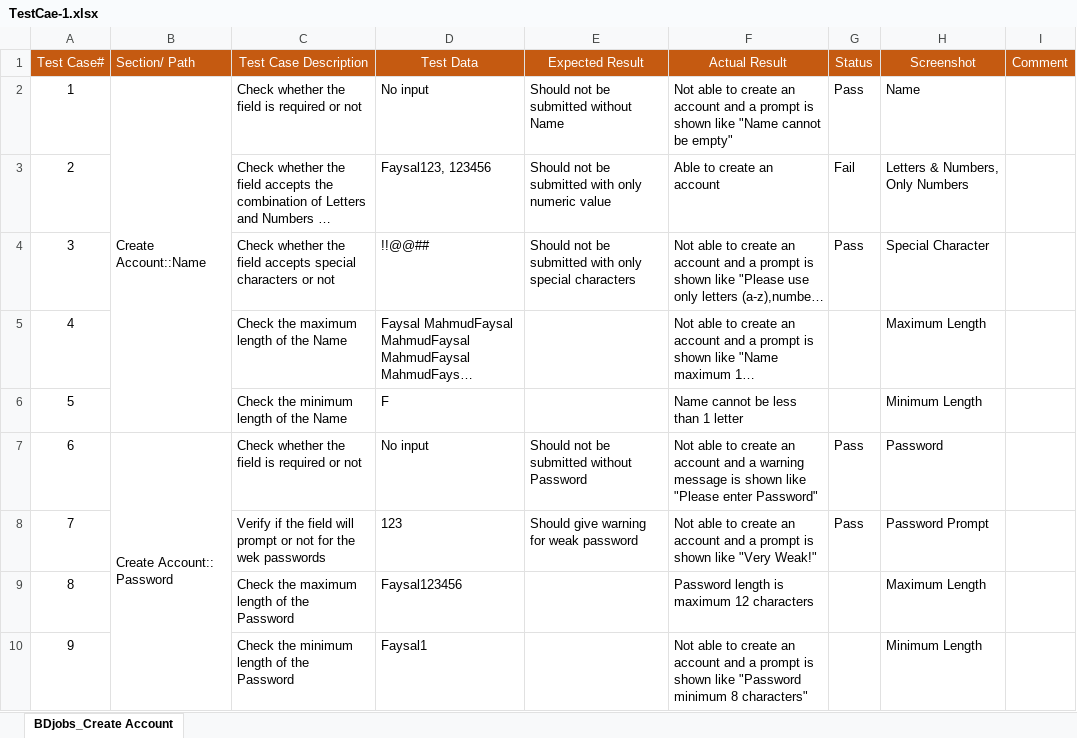
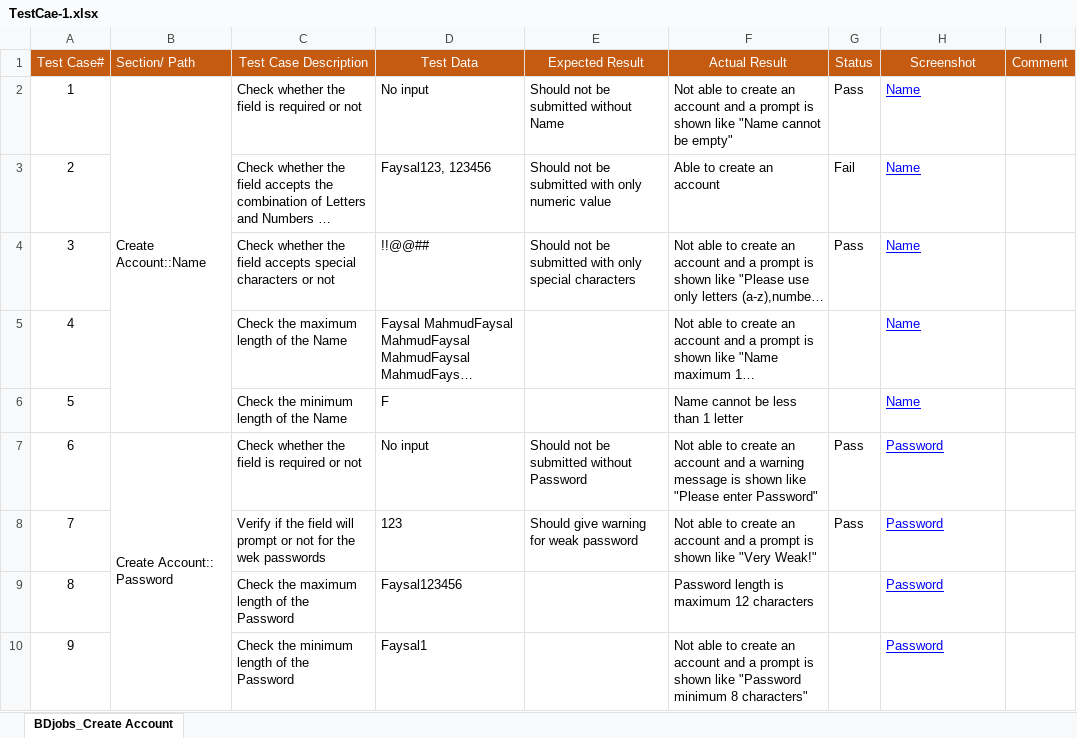
Before and after one commit to Faysal-MD/SQA-Sample-Works, an Excel workbook: Test Cases/TestCae-1.xlsx, sheet BDjobs_Create Account, drawn as a sheet; only a part is shown; long unchanged cells end in …; values as stored, in another font and other column widths than the file's, no borders; charts and pictures and conditional formats not drawn; the diff covers the shown part only; the diff names each change by its address in the sheet, - before the commit and + after, or states it on an @@ line.

```diff
--- a/Test Cases/TestCae-1.xlsx (sheet BDjobs_Create Account)
+++ b/Test Cases/TestCae-1.xlsx (sheet BDjobs_Create Account)
@@ H2:H10 underline: off → on, text colour: black → #0000FF @@
-H3 (Screenshot): Letters & Numbers, Only Numbers
+H3 (Screenshot): Name
-H4 (Screenshot): Special Character
+H4 (Screenshot): Name
-H5 (Screenshot): Maximum Length
+H5 (Screenshot): Name
-H6 (Screenshot): Minimum Length
+H6 (Screenshot): Name
-H8 (Screenshot): Password Prompt
+H8 (Screenshot): Password
-H9 (Screenshot): Maximum Length
+H9 (Screenshot): Password
-H10 (Screenshot): Minimum Length
+H10 (Screenshot): Password
```
Also changed, not shown: cell formats elsewhere in this sheet, charts or pictures.
